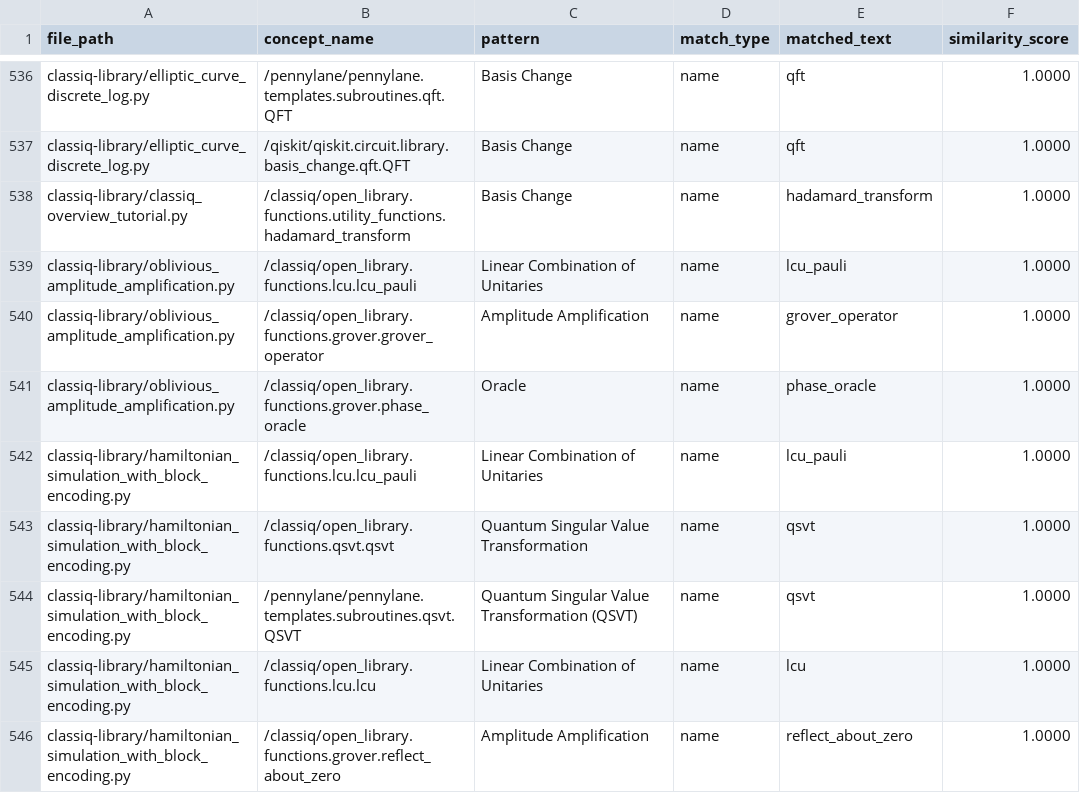
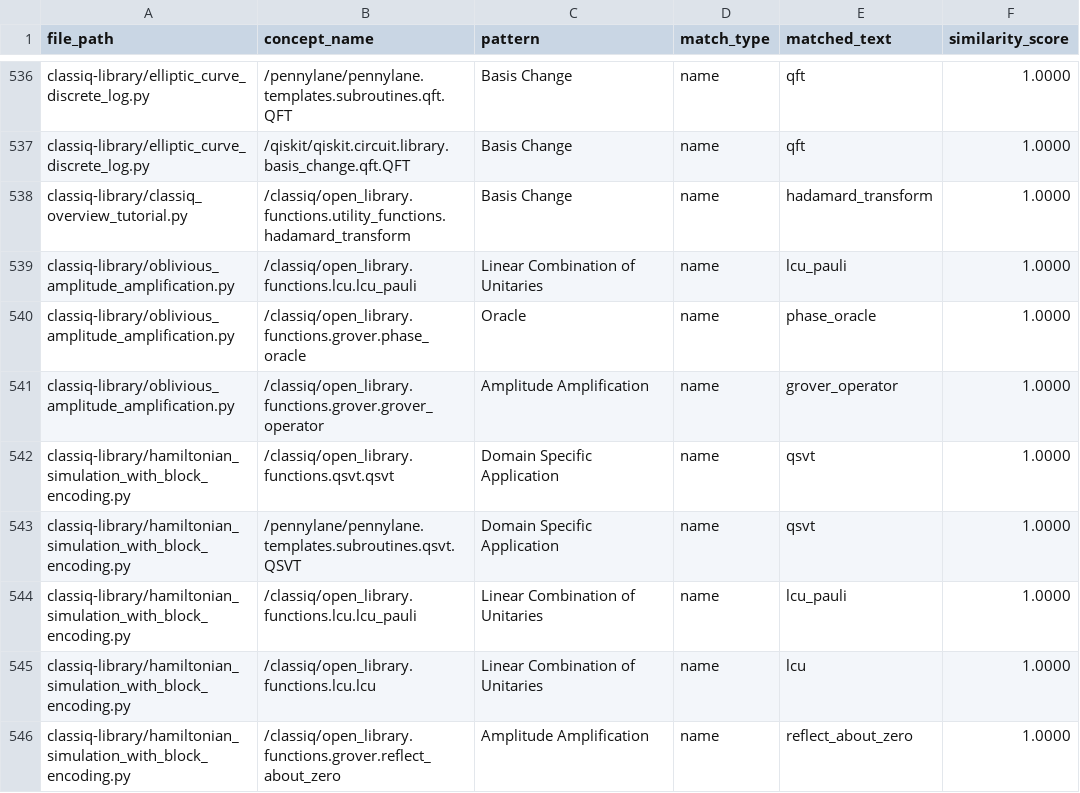
Before and after one commit to saeg/qpa, a CSV file: data/quantum_concept_matches_with_patterns.csv, drawn as a sheet; only a part is shown, gaps mark what is left out; the diff covers the shown part only.

```diff
--- a/data/quantum_concept_matches_with_patterns.csv
+++ b/data/quantum_concept_matches_with_patterns.csv
@@ -539,7 +539,7 @@ classiq-library/classiq_overview_tutorial.py;/classiq/open_library.functions.uti
 classiq-library/oblivious_amplitude_amplification.py;/classiq/open_library.functions.lcu.lcu_pauli;Linear Combination of Unitaries;name;lcu_pauli;1.0000
+classiq-library/oblivious_amplitude_amplification.py;/classiq/open_library.functions.grover.phase_oracle;Oracle;name;phase_oracle;1.0000
 classiq-library/oblivious_amplitude_amplification.py;/classiq/open_library.functions.grover.grover_operator;Amplitude Amplification;name;grover_operator;1.0000
-classiq-library/oblivious_amplitude_amplification.py;/classiq/open_library.functions.grover.phase_oracle;Oracle;name;phase_oracle;1.0000
+classiq-library/hamiltonian_simulation_with_block_encoding.py;/classiq/open_library.functions.qsvt.qsvt;Domain Specific Application;name;qsvt;1.0000
+classiq-library/hamiltonian_simulation_with_block_encoding.py;/pennylane/pennylane.templates.subroutines.qsvt.QSVT;Domain Specific Application;name;qsvt;1.0000
 classiq-library/hamiltonian_simulation_with_block_encoding.py;/classiq/open_library.functions.lcu.lcu_pauli;Linear Combination of Unitaries;name;lcu_pauli;1.0000
-classiq-library/hamiltonian_simulation_with_block_encoding.py;/classiq/open_library.functions.qsvt.qsvt;Quantum Singular Value Transformation;name;qsvt;1.0000
-classiq-library/hamiltonian_simulation_with_block_encoding.py;/pennylane/pennylane.templates.subroutines.qsvt.QSVT;Quantum Singular Value Transformation (QSVT);name;qsvt;1.0000
 classiq-library/hamiltonian_simulation_with_block_encoding.py;/classiq/open_library.functions.lcu.lcu;Linear Combination of Unitaries;name;lcu;1.0000
```
Also changed, not shown: 3 added rows, 3 removed rows, 45 moved rows and 60 edited cells elsewhere in this file, data/enriched_classiq_quantum_patterns.csv, data/enriched_pennylane_quantum_patterns.csv, 6 other files.
